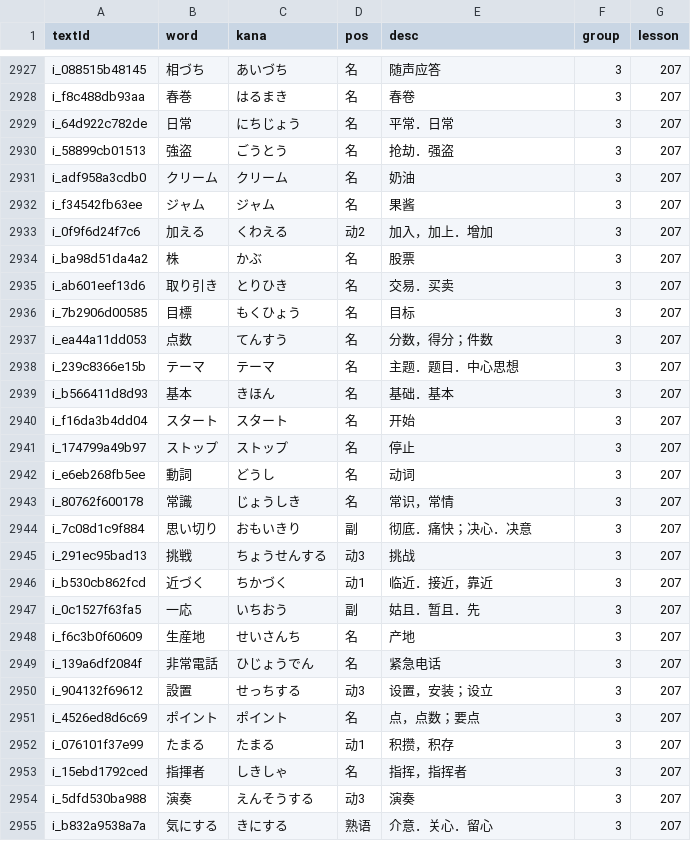
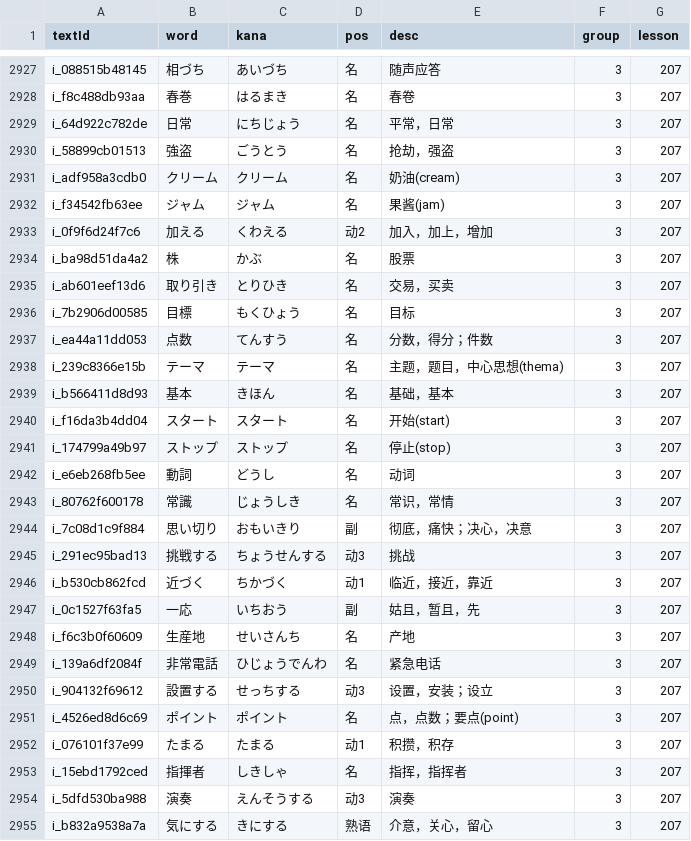
Before and after one commit to cencuansen/simple-pages, a CSV file: japanese/public/jsons/words.csv, drawn as a sheet; only a part is shown, gaps mark what is left out; the diff covers the shown part only.

```diff
--- a/japanese/public/jsons/words.csv
+++ b/japanese/public/jsons/words.csv
@@ -2928,25 +2928,25 @@ i_088515b48145,相づち,あいづち,名,随声应答,3,207
 i_f8c488db93aa,春巻,はるまき,名,春卷,3,207
-i_64d922c782de,日常,にちじょう,名,平常．日常,3,207
-i_58899cb01513,強盗,ごうとう,名,抢劫．强盗,3,207
-i_adf958a3cdb0,クリーム,クリーム,名,奶油,3,207
-i_f34542fb63ee,ジャム,ジャム,名,果酱,3,207
-i_0f9f6d24f7c6,加える,くわえる,动2,加入，加上．增加,3,207
+i_64d922c782de,日常,にちじょう,名,平常，日常,3,207
+i_58899cb01513,強盗,ごうとう,名,抢劫，强盗,3,207
+i_adf958a3cdb0,クリーム,クリーム,名,奶油(cream),3,207
+i_f34542fb63ee,ジャム,ジャム,名,果酱(jam),3,207
+i_0f9f6d24f7c6,加える,くわえる,动2,加入，加上，增加,3,207
 i_ba98d51da4a2,株,かぶ,名,股票,3,207
-i_ab601eef13d6,取り引き,とりひき,名,交易．买卖,3,207
+i_ab601eef13d6,取り引き,とりひき,名,交易，买卖,3,207
 i_7b2906d00585,目標,もくひょう,名,目标,3,207
 i_ea44a11dd053,点数,てんすう,名,分数，得分；件数,3,207
-i_239c8366e15b,テーマ,テーマ,名,主题．题目．中心思想,3,207
-i_b566411d8d93,基本,きほん,名,基础．基本,3,207
-i_f16da3b4dd04,スタート,スタート,名,开始,3,207
-i_174799a49b97,ストップ,ストップ,名,停止,3,207
+i_239c8366e15b,テーマ,テーマ,名,主题，题目，中心思想(thema),3,207
+i_b566411d8d93,基本,きほん,名,基础，基本,3,207
+i_f16da3b4dd04,スタート,スタート,名,开始(start),3,207
+i_174799a49b97,ストップ,ストップ,名,停止(stop),3,207
 i_e6eb268fb5ee,動詞,どうし,名,动词,3,207
 i_80762f600178,常識,じょうしき,名,常识，常情,3,207
-i_7c08d1c9f884,思い切り,おもいきり,副,彻底．痛快；决心．决意,3,207
-i_291ec95bad13,挑戦,ちょうせんする,动3,挑战,3,207
-i_b530cb862fcd,近づく,ちかづく,动1,临近．接近，靠近,3,207
-i_0c1527f63fa5,一応,いちおう,副,姑且．暂且．先,3,207
+i_7c08d1c9f884,思い切り,おもいきり,副,彻底，痛快；决心，决意,3,207
+i_291ec95bad13,挑戦する,ちょうせんする,动3,挑战,3,207
+i_b530cb862fcd,近づく,ちかづく,动1,临近，接近，靠近,3,207
+i_0c1527f63fa5,一応,いちおう,副,姑且，暂且，先,3,207
 i_f6c3b0f60609,生産地,せいさんち,名,产地,3,207
-i_139a6df2084f,非常電話,ひじょうでん,名,紧急电话,3,207
-i_904132f69612,設置,せっちする,动3,设置，安装；设立,3,207
-i_4526ed8d6c69,ポイント,ポイント,名,点，点数；要点,3,207
+i_139a6df2084f,非常電話,ひじょうでんわ,名,紧急电话,3,207
+i_904132f69612,設置する,せっちする,动3,设置，安装；设立,3,207
+i_4526ed8d6c69,ポイント,ポイント,名,点，点数；要点(point),3,207
 i_076101f37e99,たまる,たまる,动1,积攒，积存,3,207
@@ -2954,2 +2954,2 @@ i_15ebd1792ced,指揮者,しきしゃ,名,指挥，指挥者,3,207
 i_5dfd530ba988,演奏,えんそうする,动3,演奏,3,207
-i_b832a9538a7a,気にする,きにする,熟语,介意．关心．留心,3,207
+i_b832a9538a7a,気にする,きにする,熟语,介意，关心，留心,3,207
```
Also changed, not shown: 60 edited cells elsewhere in this file, japanese/public/jsons/lesson-contents.csv, japanese/public/jsons/lesson-translations.csv, 40 other files.
